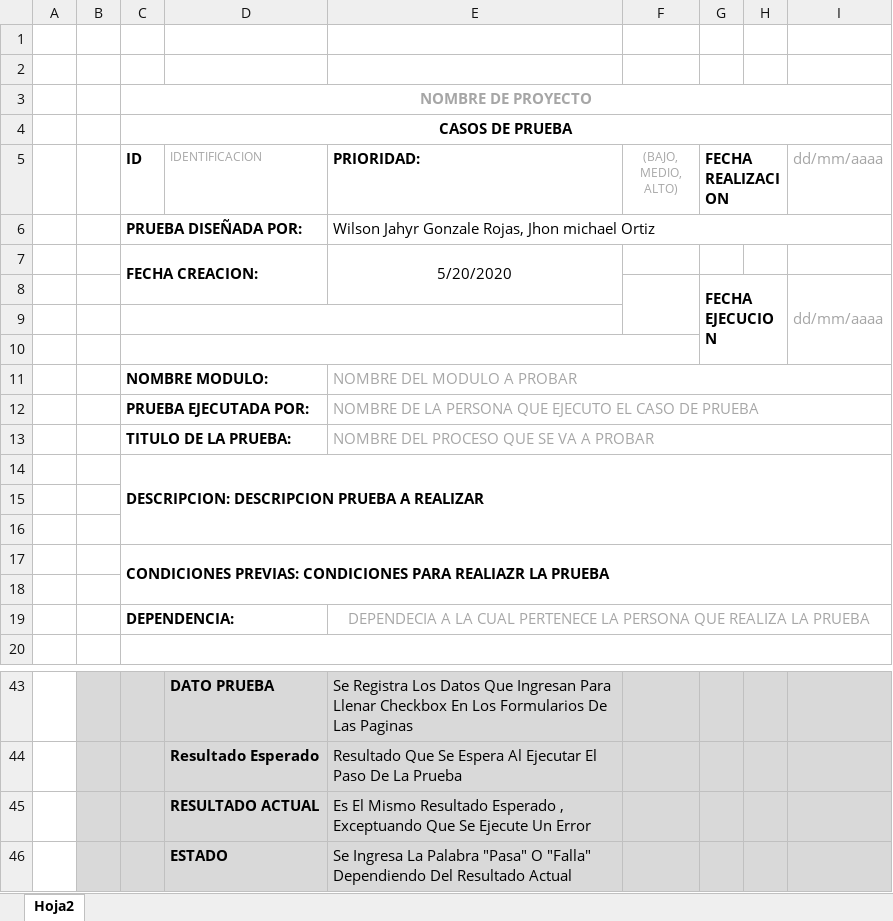
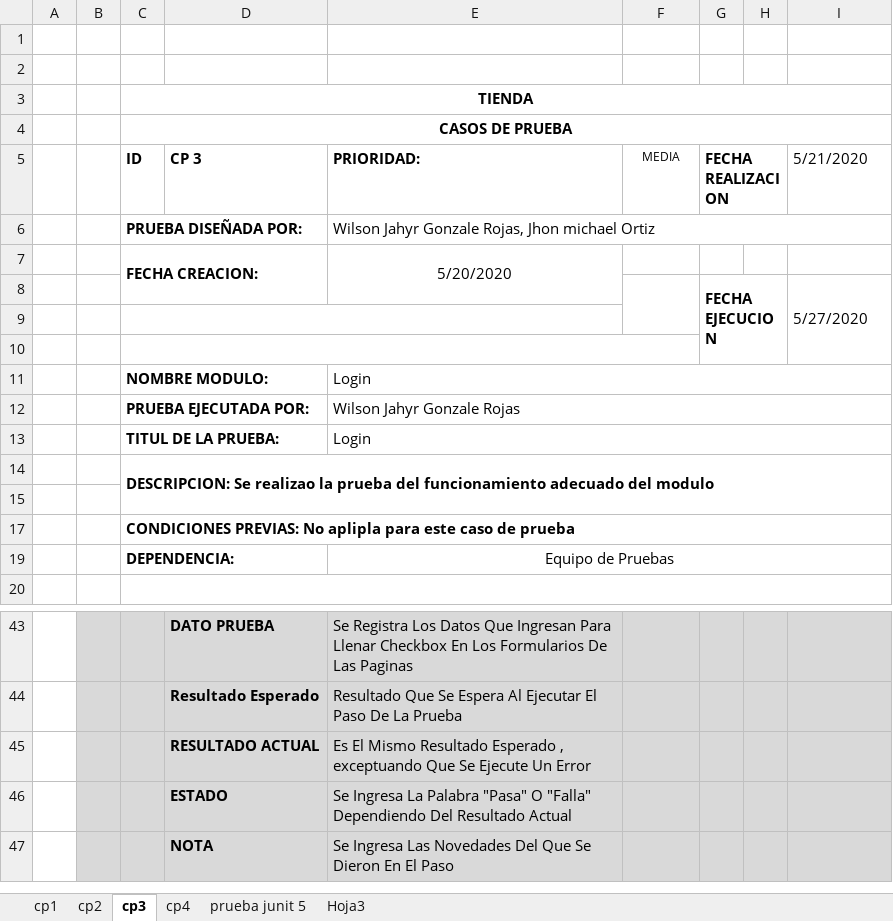
Before and after one commit to jortiz43/calidad_software, an Excel workbook: formato caso de prueba.xlsx, sheet cp3, drawn as a sheet; only a part is shown, gaps mark what is left out; the shorter side is filled out with more unchanged rows; values as stored, in another font and other column widths than the file's, no borders; removed rows and columns are numbered as before the commit, all else as after; the diff names each change by its address in the sheet, - before the commit and + after, or states it on an @@ line.

```diff
--- a/formato caso de prueba.xlsx (sheet cp3)
+++ b/formato caso de prueba.xlsx (sheet cp3)
-sheet tab: Hoja2
+sheet tab: cp3
+sheet tab: cp1
+sheet tab: cp2
+sheet tab: cp4
+sheet tab: prueba junit 5
+sheet tab: Hoja3
-C3 (ID): NOMBRE DE PROYECTO
+C3 (ID): TIENDA
-C3 text colour: #A6A6A6
+C3 text colour: black
-D5: IDENTIFICACION
+D5: CP 3
@@ D5 text colour: #A6A6A6 → black, bold: off → on, text size: larger @@
-F5: (BAJO, MEDIO, ALTO)
+F5: MEDIA
-F5 text colour: #A6A6A6
+F5 text colour: black
-I5: dd/mm/aaaa
+I5: 5/21/2020
-I5 text colour: #A6A6A6
+I5 text colour: black
-I8 (5/21/2020): dd/mm/aaaa
+I8 (5/21/2020): 5/27/2020
-I8 text colour: #A6A6A6
+I8 text colour: black
-E11 (PRIORIDAD:): NOMBRE DEL MODULO A PROBAR
+E11 (PRIORIDAD:): Login
-E11:E12 text colour: #A6A6A6
+E11:E12 text colour: black
-E12 (PRIORIDAD:): NOMBRE DE LA PERSONA QUE EJECUTO EL CASO DE PRUEBA
+E12 (PRIORIDAD:): Wilson Jahyr Gonzale Rojas
-row 13:  |  | TITULO DE LA PRUEBA: |  | NOMBRE DEL PROCESO QUE SE VA A PROBAR
+row 13:  |  | TITUL DE LA PRUEBA: |  | Login
-C14 (ID): DESCRIPCION: DESCRIPCION PRUEBA A REALIZAR
+C14 (ID): DESCRIPCION: Se realizao la prueba del funcionamiento adecuado del modulo
-row 16: (empty)
-C17 (ID): CONDICIONES PREVIAS: CONDICIONES PARA REALIAZR LA PRUEBA
+C17 (ID): CONDICIONES PREVIAS: No aplipla para este caso de prueba
-C17:I18 merged
+C17:I17 merged
-row 19: (empty)
+row 19:  |  | DEPENDENCIA: |  | Equipo de Pruebas
+C19:D19 merged
+E19:I19 merged
-row 19:  |  | DEPENDENCIA: |  | DEPENDECIA A LA CUAL PERTENECE LA PERSONA QUE REALIZA LA PRUEBA
-E45 (PRIORIDAD:): …Esperado , Exceptuando Que Se…
+E45 (PRIORIDAD:): …Esperado , exceptuando Que Se…
```
